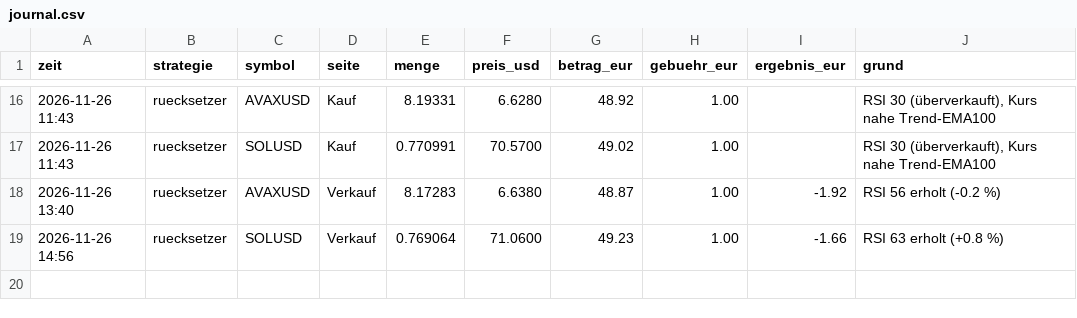
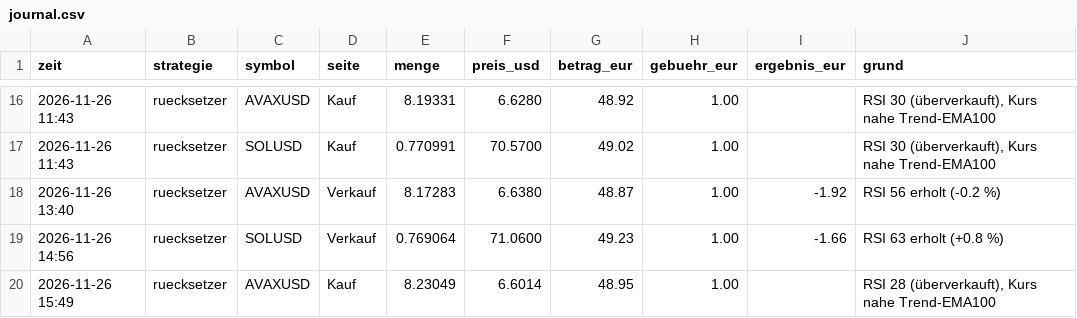
Before and after one commit to forestblood/jarvis-papertrader, a CSV file: berichte/journal.csv, drawn as a sheet; only a part is shown, gaps mark what is left out; the diff names each change by its address in the sheet, - before the commit and + after, or states it on an @@ line.

```diff
--- a/berichte/journal.csv
+++ b/berichte/journal.csv
+row 20: 2026-11-26 15:49 | ruecksetzer | AVAXUSD | Kauf | 8.23049 | 6.6014 | 48.95 | 1.00 |  | RSI 28 (überverkauft), Kurs nahe Trend-EMA100
```
Also changed, not shown: berichte/verlauf.csv, 4 other files.
